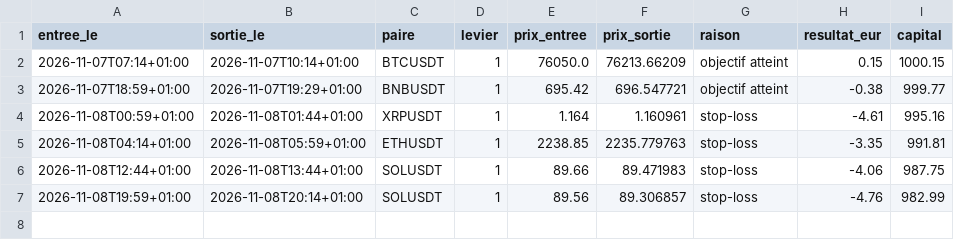
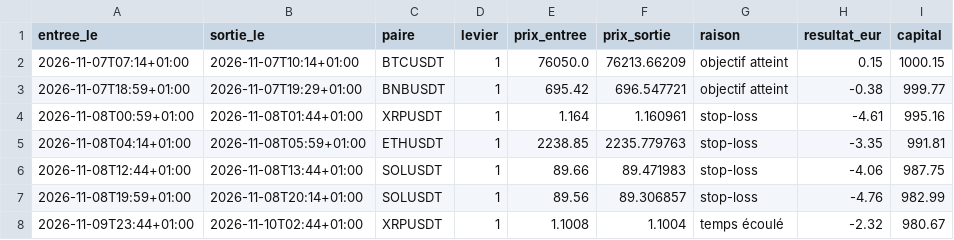
Before and after one commit to sandiemazer-cmd/simulation-trading-plus-plus, a CSV file: trades.csv, drawn as a sheet.

```diff
--- a/trades.csv
+++ b/trades.csv
@@ -7 +7,2 @@ entree_le,sortie_le,paire,levier,prix_entree,prix_sortie,raison,resultat_eur,cap
 2026-11-08T19:59+01:00,2026-11-08T20:14+01:00,SOLUSDT,1,89.56,89.306857,stop-loss,-4.76,982.99
+2026-11-09T23:44+01:00,2026-11-10T02:44+01:00,XRPUSDT,1,1.1008,1.1004,temps écoulé,-2.32,980.67
```
Also changed, not shown: 1 other file.
